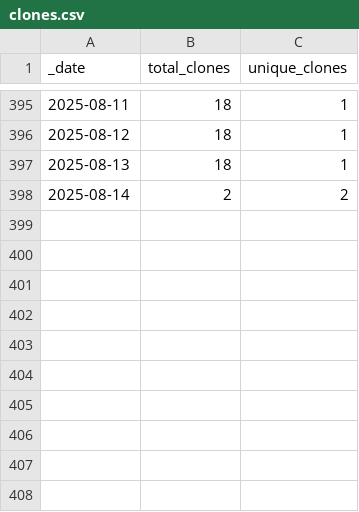
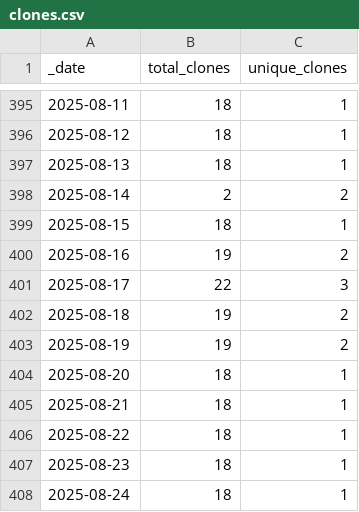
Before and after one commit to ansible-middleware/jws, a CSV file: traffic/clones.csv, drawn as a sheet; only a part is shown, gaps mark what is left out; the diff names each change by its address in the sheet, - before the commit and + after, or states it on an @@ line.

Commit message:
GitHub traffic

```diff
--- a/traffic/clones.csv
+++ b/traffic/clones.csv
+row 399: 2025-08-15 | 18 | 1
+row 400: 2025-08-16 | 19 | 2
+row 401: 2025-08-17 | 22 | 3
+row 402: 2025-08-18 | 19 | 2
+row 403: 2025-08-19 | 19 | 2
+row 404: 2025-08-20 | 18 | 1
+row 405: 2025-08-21 | 18 | 1
+row 406: 2025-08-22 | 18 | 1
+row 407: 2025-08-23 | 18 | 1
+row 408: 2025-08-24 | 18 | 1
```
Also changed, not shown: traffic/views.csv, 1 other file.
